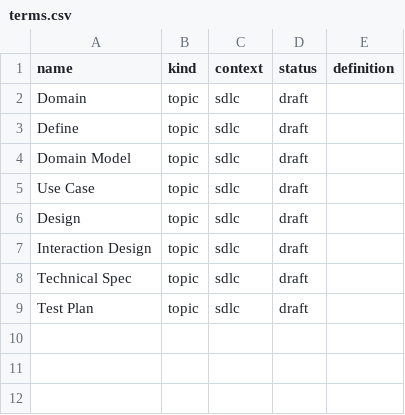
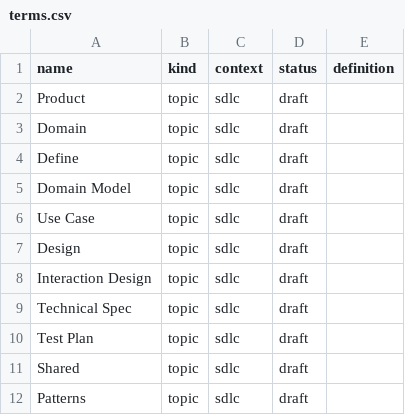
Before and after one commit to Jared4Robertson/lathe, a CSV file: model/sdlc-brainstorm/terms.csv, drawn as a sheet.

```diff
--- a/model/sdlc-brainstorm/terms.csv
+++ b/model/sdlc-brainstorm/terms.csv
@@ -1,2 +1,3 @@
 name,kind,context,status,definition
+Product,topic,sdlc,draft,
 Domain,topic,sdlc,draft,
@@ -9 +10,3 @@ Technical Spec,topic,sdlc,draft,
 Test Plan,topic,sdlc,draft,
+Shared,topic,sdlc,draft,
+Patterns,topic,sdlc,draft,
```
Also changed, not shown: model/sdlc-brainstorm/links.csv.
